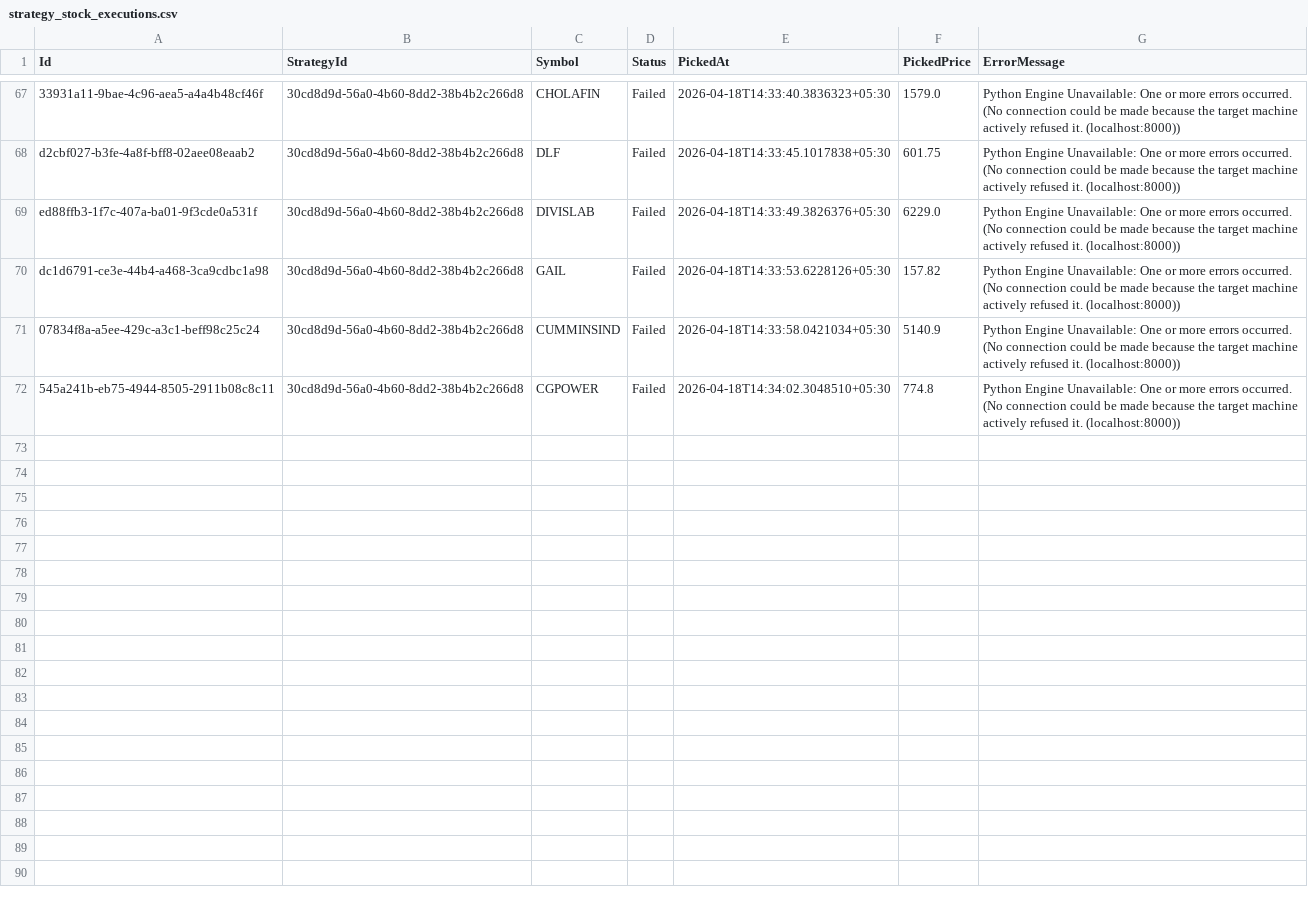
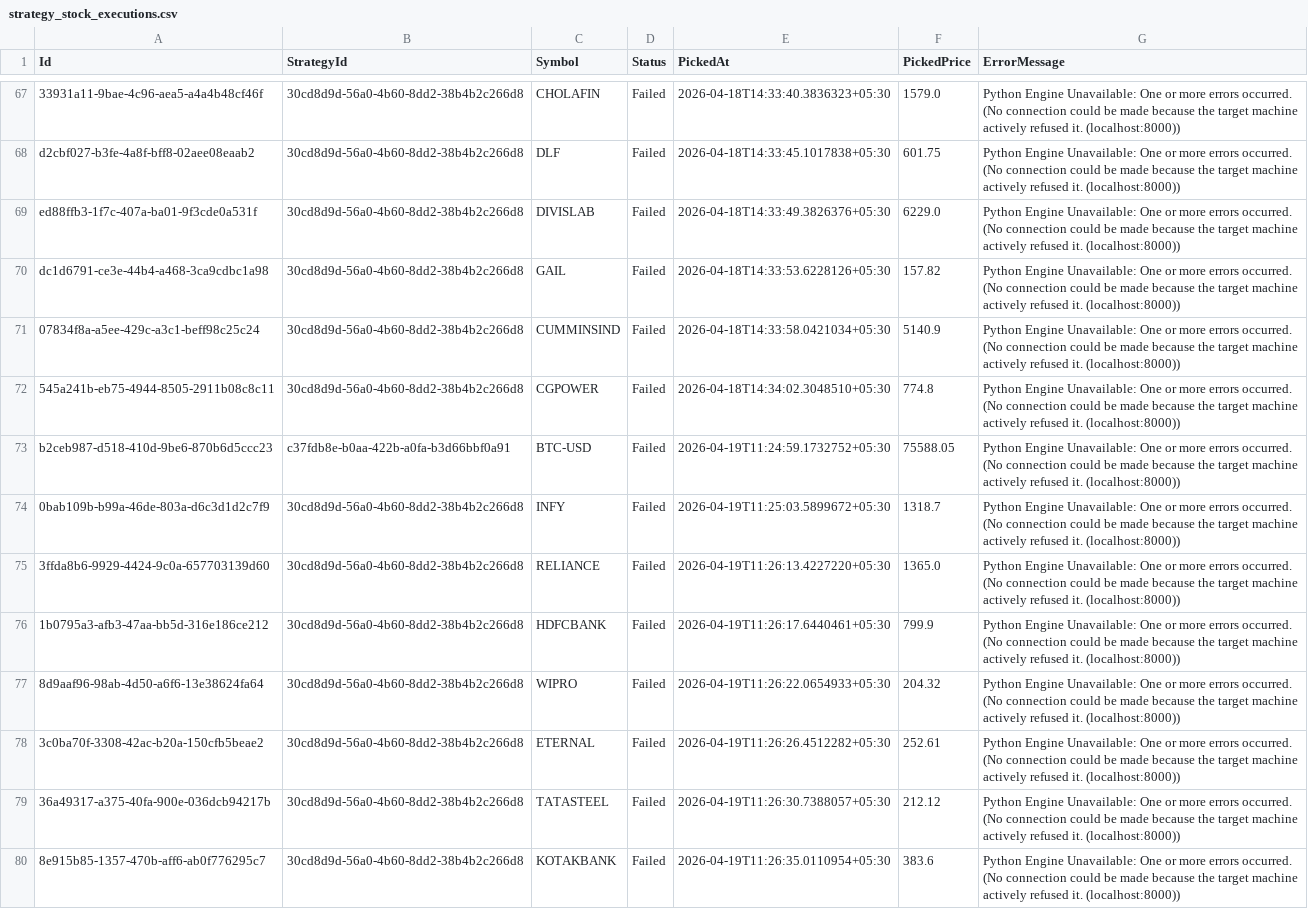
Before and after one commit to jijithc/trading-app, a CSV file: Backend/Data/strategy_stock_executions.csv, drawn as a sheet; only a part is shown, gaps mark what is left out; the diff covers the shown part only.

```diff
--- a/Backend/Data/strategy_stock_executions.csv
+++ b/Backend/Data/strategy_stock_executions.csv
@@ -72 +72,9 @@ dc1d6791-ce3e-44b4-a468-3ca9cdbc1a98,30cd8d9d-56a0-4b60-8dd2-38b4b2c266d8,GAIL,F
 545a241b-eb75-4944-8505-2911b08c8c11,30cd8d9d-56a0-4b60-8dd2-38b4b2c266d8,CGPOWER,Failed,2026-04-18T14:34:02.3048510+05:30,774.8,Python Engine Unavailable: One or more errors occurred. (No connection could be made because the target machine actively refused it. (localhost:8000))
+b2ceb987-d518-410d-9be6-870b6d5ccc23,c37fdb8e-b0aa-422b-a0fa-b3d66bbf0a91,BTC-USD,Failed,2026-04-19T11:24:59.1732752+05:30,75588.05,Python Engine Unavailable: One or more errors occurred. (No connection could be made because the target machine actively refused it. (localhost:8000))
+0bab109b-b99a-46de-803a-d6c3d1d2c7f9,30cd8d9d-56a0-4b60-8dd2-38b4b2c266d8,INFY,Failed,2026-04-19T11:25:03.5899672+05:30,1318.7,Python Engine Unavailable: One or more errors occurred. (No connection could be made because the target machine actively refused it. (localhost:8000))
+3ffda8b6-9929-4424-9c0a-657703139d60,30cd8d9d-56a0-4b60-8dd2-38b4b2c266d8,RELIANCE,Failed,2026-04-19T11:26:13.4227220+05:30,1365.0,Python Engine Unavailable: One or more errors occurred. (No connection could be made because the target machine actively refused it. (localhost:8000))
+1b0795a3-afb3-47aa-bb5d-316e186ce212,30cd8d9d-56a0-4b60-8dd2-38b4b2c266d8,HDFCBANK,Failed,2026-04-19T11:26:17.6440461+05:30,799.9,Python Engine Unavailable: One or more errors occurred. (No connection could be made because the target machine actively refused it. (localhost:8000))
+8d9aaf96-98ab-4d50-a6f6-13e38624fa64,30cd8d9d-56a0-4b60-8dd2-38b4b2c266d8,WIPRO,Failed,2026-04-19T11:26:22.0654933+05:30,204.32,Python Engine Unavailable: One or more errors occurred. (No connection could be made because the target machine actively refused it. (localhost:8000))
+3c0ba70f-3308-42ac-b20a-150cfb5beae2,30cd8d9d-56a0-4b60-8dd2-38b4b2c266d8,ETERNAL,Failed,2026-04-19T11:26:26.4512282+05:30,252.61,Python Engine Unavailable: One or more errors occurred. (No connection could be made because the target machine actively refused it. (localhost:8000))
+36a49317-a375-40fa-900e-036dcb94217b,30cd8d9d-56a0-4b60-8dd2-38b4b2c266d8,TATASTEEL,Failed,2026-04-19T11:26:30.7388057+05:30,212.12,Python Engine Unavailable: One or more errors occurred. (No connection could be made because the target machine actively refused it. (localhost:8000))
+8e915b85-1357-470b-aff6-ab0f776295c7,30cd8d9d-56a0-4b60-8dd2-38b4b2c266d8,KOTAKBANK,Failed,2026-04-19T11:26:35.0110954+05:30,383.6,Python Engine Unavailable: One or more errors occurred. (No connection could be made because the target machine actively refused it. (localhost:8000))
```
Also changed, not shown: 8 added rows elsewhere in this file, Backend/Data/strategies.csv, 3 other files.
